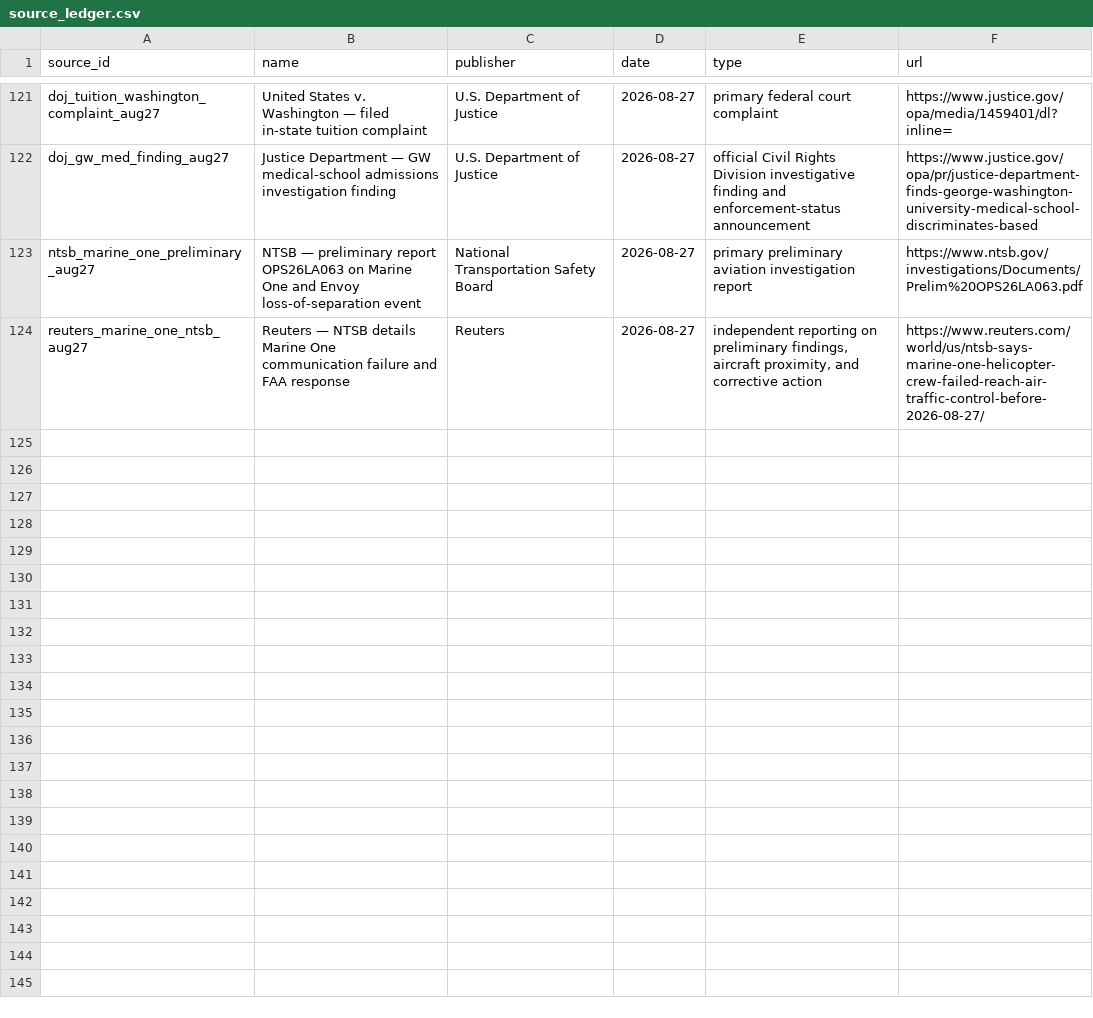
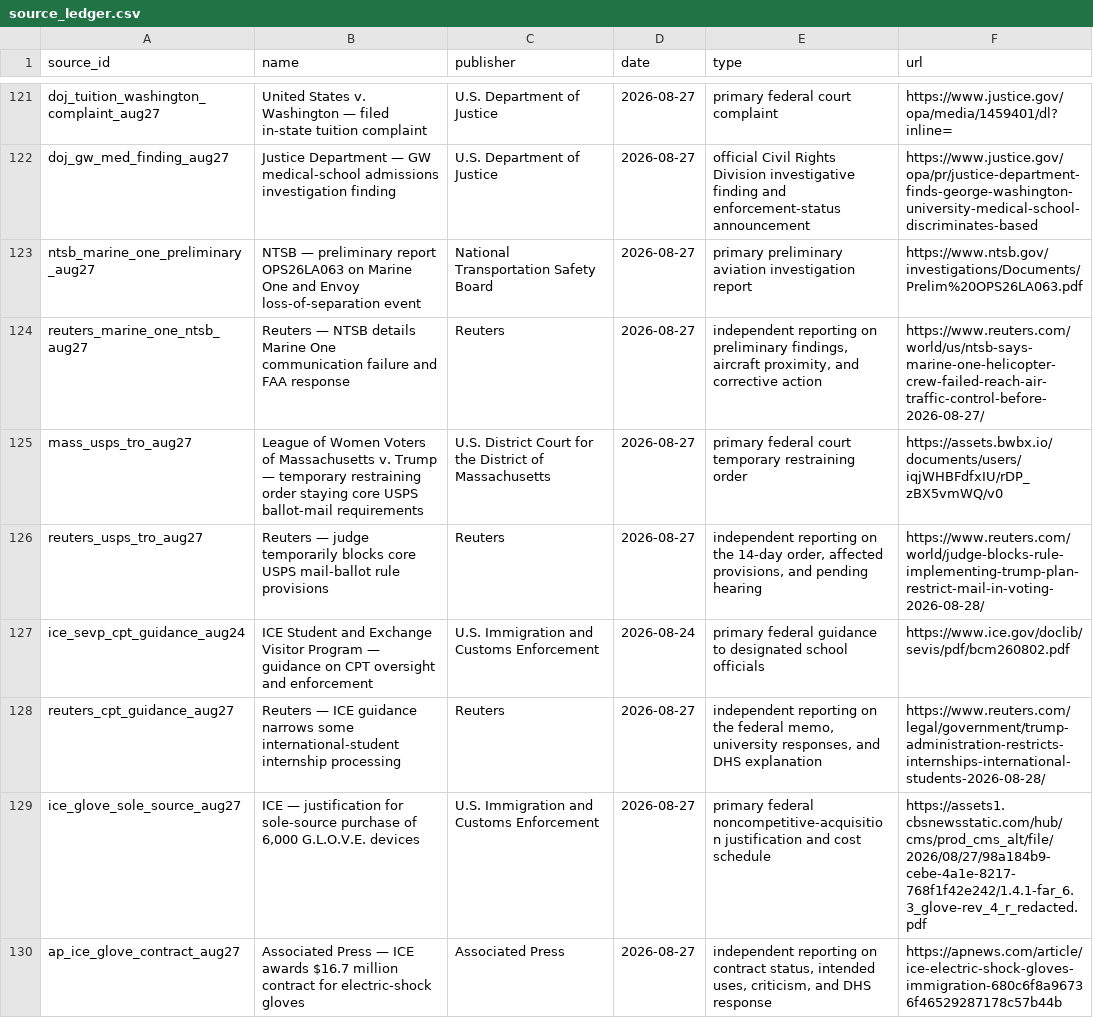
Before and after one commit to PauseBeforeHarmProtocol/the-record, a CSV file: data/source_ledger.csv, drawn as a sheet; only a part is shown, gaps mark what is left out; the diff covers the shown part only; the diff names each change by its address in the sheet, - before the commit and + after, or states it on an @@ line.

Commit message:
Publish national record release 9.3.0 (#21)
Publish three new national records, materially refresh the USPS mail-ballot litigation record, refresh the validated Truth Social fallback, and regenerate deterministic release artifacts.

```diff
--- a/data/source_ledger.csv
+++ b/data/source_ledger.csv
+row 125: mass_usps_tro_aug27 | League of Women Voters of Massachusetts v. Trump — temporary restraining order staying core USPS ballot-mail requirements | U.S. District Court for the District of Massachusetts | 2026-08-27 | primary federal court temporary restraining order | https://assets.bwbx.io/documents/users/iqjWHBFdfxIU/rDP_zBX5vmWQ/v0
+row 126: reuters_usps_tro_aug27 | Reuters — judge temporarily blocks core USPS mail-ballot rule provisions | Reuters | 2026-08-27 | independent reporting on the 14-day order, affected provisions, and pending hearing | https://www.reuters.com/world/judge-blocks-rule-implementing-trump-plan-restrict-mail-in-voting-2026-08-28/
+row 127: ice_sevp_cpt_guidance_aug24 | ICE Student and Exchange Visitor Program — guidance on CPT oversight and enforcement | U.S. Immigration and Customs Enforcement | 2026-08-24 | primary federal guidance to designated school officials | https://www.ice.gov/doclib/sevis/pdf/bcm260802.pdf
+row 128: reuters_cpt_guidance_aug27 | Reuters — ICE guidance narrows some international-student internship processing | Reuters | 2026-08-27 | independent reporting on the federal memo, university responses, and DHS explanation | https://www.reuters.com/legal/government/trump-administration-restricts-internships-international-students-2026-08-28/
+row 129: ice_glove_sole_source_aug27 | ICE — justification for sole-source purchase of 6,000 G.L.O.V.E. devices | U.S. Immigration and Customs Enforcement | 2026-08-27 | primary federal noncompetitive-acquisition justification and cost schedule | https://assets1.cbsnewsstatic.com/hub/cms/prod_cms_alt/file/2026/08/27/98a184b9-cebe-4a1e-8217-768f1f42e242/1.4.1-far_6.3_glove-rev_4_r_redacted.pdf
+row 130: ap_ice_glove_contract_aug27 | Associated Press — ICE awards $16.7 million contract for electric-shock gloves | Associated Press | 2026-08-27 | independent reporting on contract status, intended uses, criticism, and DHS response | https://apnews.com/article/ice-electric-shock-gloves-immigration-680c6f8a96736f46529287178c57b44b
```
Also changed, not shown: 5 added rows elsewhere in this file, 37 other files.
